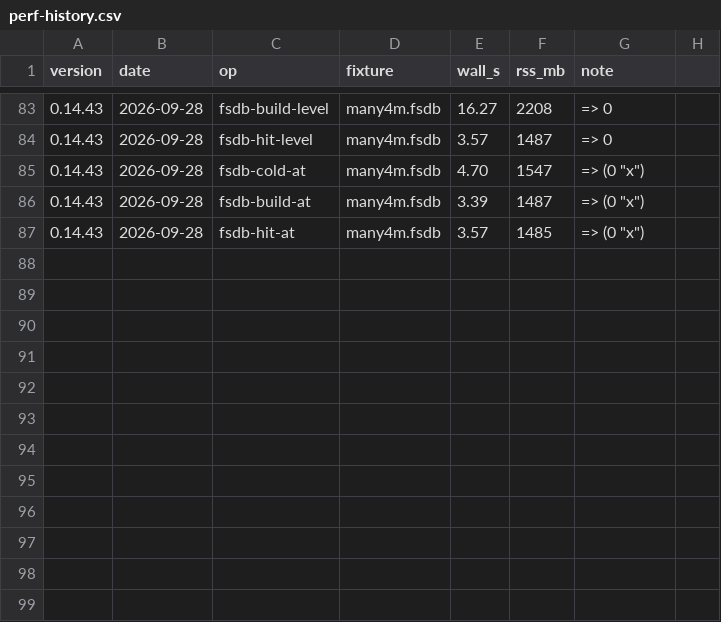
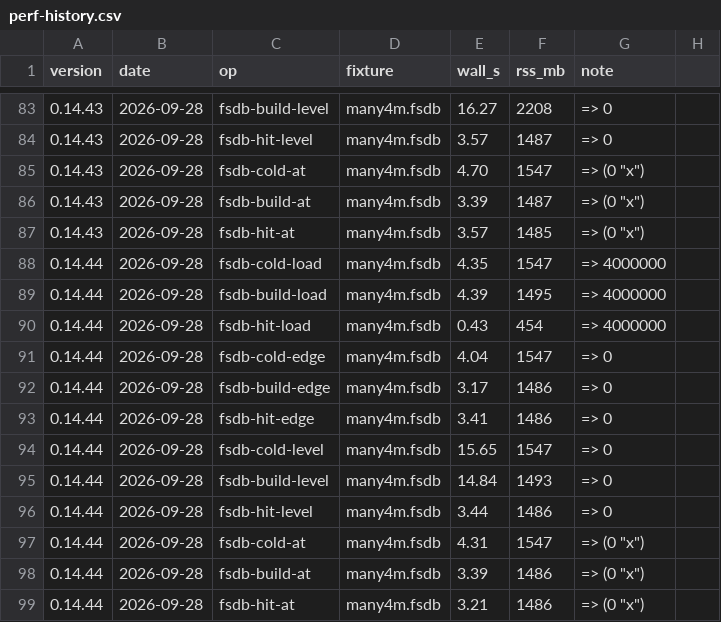
Before and after one commit to Homoe-hs/wal-rust, a CSV file: bench/perf-history.csv, drawn as a sheet; only a part is shown, gaps mark what is left out; the diff names each change by its address in the sheet, - before the commit and + after, or states it on an @@ line.

Commit message:
bench: 补齐 0.14.43/0.14.44 两个版本的回归行(真波形 11 行 + 4M 夹具 12 行)
真波形(336MB/1796 万信号): cold/build/hit × load/edge/at + hit-level + par-build。冷加载
52.5s/13.0GB、暖加载 10.5s/6.2GB、预计算 636s → 之后索引空间查询 11.1s, 相对 0.14.37
全线持平或更好。cold-level/build-level 故意不记: 在查询里冷建整条时间线实测 >8min,
规范路径是先 `make fsdb-prewarm`(fsdb-par-build 行)。

4M 夹具(3.6MB/400 万信号/200 时间戳): 12 行, 0.14.44 全线不差于 0.14.35/0.14.43 两条基线
—— cold-load 4.35s/1547MB、cold-level 15.65s(修前 31.42s)、build-level 14.84s/1493MB。

bench/README.md 补"FSDB 行的口径"三条(load/edge/at 的差别、为何不记 cold-level、at 不建
索引空间), RESULTS.md 记下 4M 那个 +48% 回归的发现与修复数字。

```diff
--- a/bench/perf-history.csv
+++ b/bench/perf-history.csv
+row 88: 0.14.44 | 2026-09-28 | fsdb-cold-load | many4m.fsdb | 4.35 | 1547 | => 4000000
+row 89: 0.14.44 | 2026-09-28 | fsdb-build-load | many4m.fsdb | 4.39 | 1495 | => 4000000
+row 90: 0.14.44 | 2026-09-28 | fsdb-hit-load | many4m.fsdb | 0.43 | 454 | => 4000000
+row 91: 0.14.44 | 2026-09-28 | fsdb-cold-edge | many4m.fsdb | 4.04 | 1547 | => 0
+row 92: 0.14.44 | 2026-09-28 | fsdb-build-edge | many4m.fsdb | 3.17 | 1486 | => 0
+row 93: 0.14.44 | 2026-09-28 | fsdb-hit-edge | many4m.fsdb | 3.41 | 1486 | => 0
+row 94: 0.14.44 | 2026-09-28 | fsdb-cold-level | many4m.fsdb | 15.65 | 1547 | => 0
+row 95: 0.14.44 | 2026-09-28 | fsdb-build-level | many4m.fsdb | 14.84 | 1493 | => 0
+row 96: 0.14.44 | 2026-09-28 | fsdb-hit-level | many4m.fsdb | 3.44 | 1486 | => 0
+row 97: 0.14.44 | 2026-09-28 | fsdb-cold-at | many4m.fsdb | 4.31 | 1547 | => (0 "x")
+row 98: 0.14.44 | 2026-09-28 | fsdb-build-at | many4m.fsdb | 3.39 | 1486 | => (0 "x")
+row 99: 0.14.44 | 2026-09-28 | fsdb-hit-at | many4m.fsdb | 3.21 | 1486 | => (0 "x")
```
Also changed, not shown: 4 other files.
